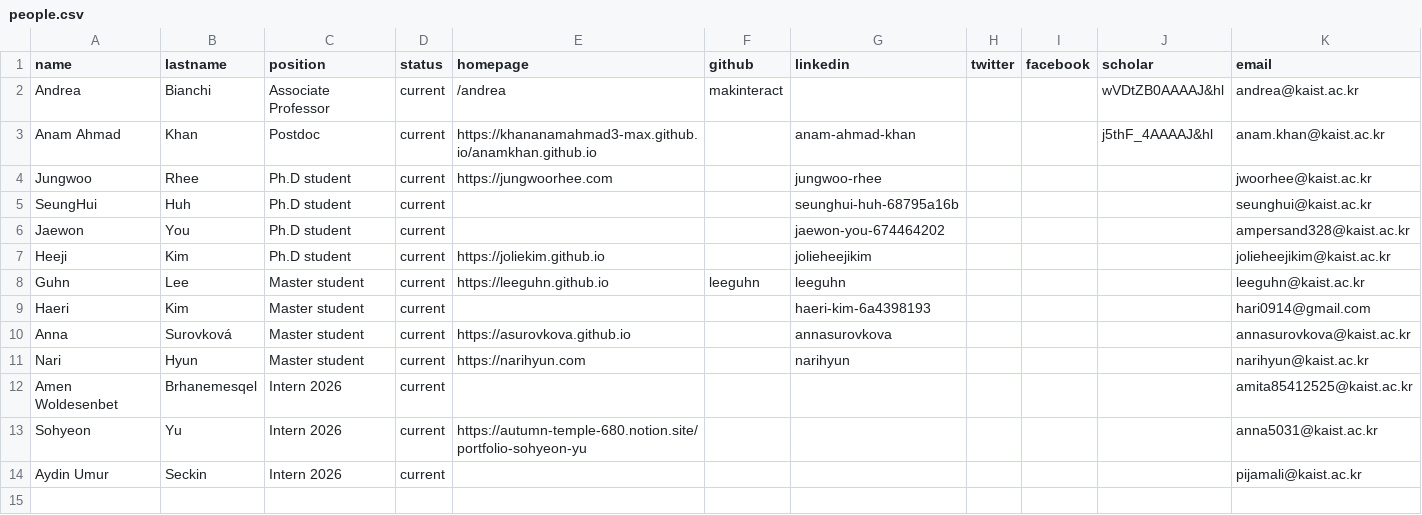
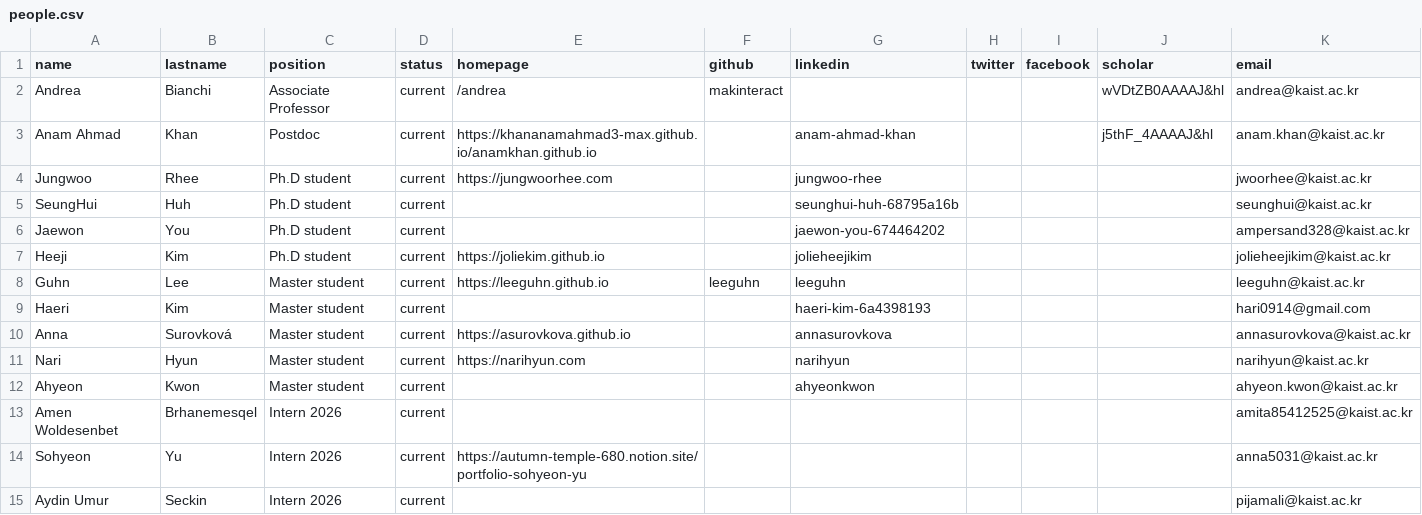
Before and after one commit to makelab-kaist/makelab.github.io, a CSV file: _data/people.csv, drawn as a sheet; the diff names each change by its address in the sheet, - before the commit and + after, or states it on an @@ line.

Commit message:
Added Ahyeon

```diff
--- a/_data/people.csv
+++ b/_data/people.csv
+row 12: Ahyeon | Kwon | Master student | current |  |  | ahyeonkwon |  |  |  | ahyeon.kwon@kaist.ac.kr
```
Also changed, not shown: 1 other file.
